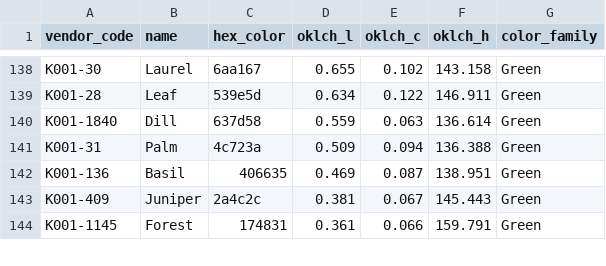
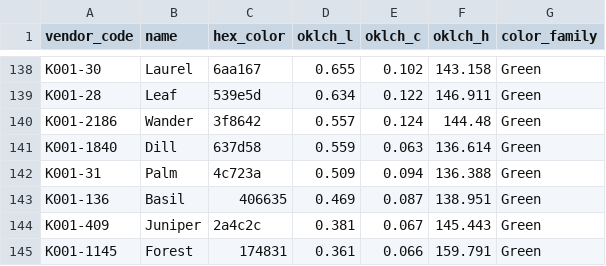
Before and after one commit to karenbarbe/color-confident-studio, a CSV file: db/seeds/product_color_kona_cotton_solids.csv, drawn as a sheet; only a part is shown, gaps mark what is left out; the diff names each change by its address in the sheet, - before the commit and + after, or states it on an @@ line.

Commit message:
add Wander color to kona cotton csv file

```diff
--- a/db/seeds/product_color_kona_cotton_solids.csv
+++ b/db/seeds/product_color_kona_cotton_solids.csv
+row 140: K001-2186 | Wander | 3f8642 | 0.557 | 0.124 | 144.48 | Green
```
Also changed, not shown: 1 other file.
